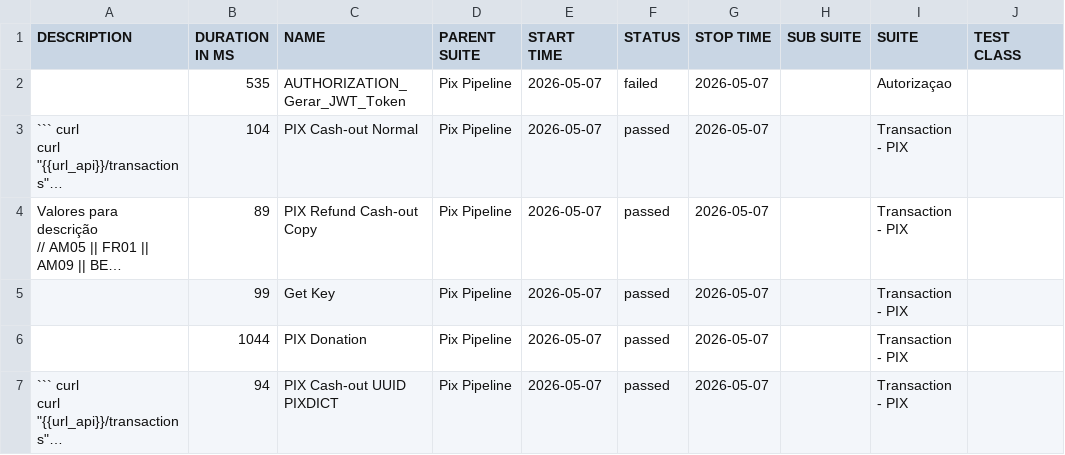
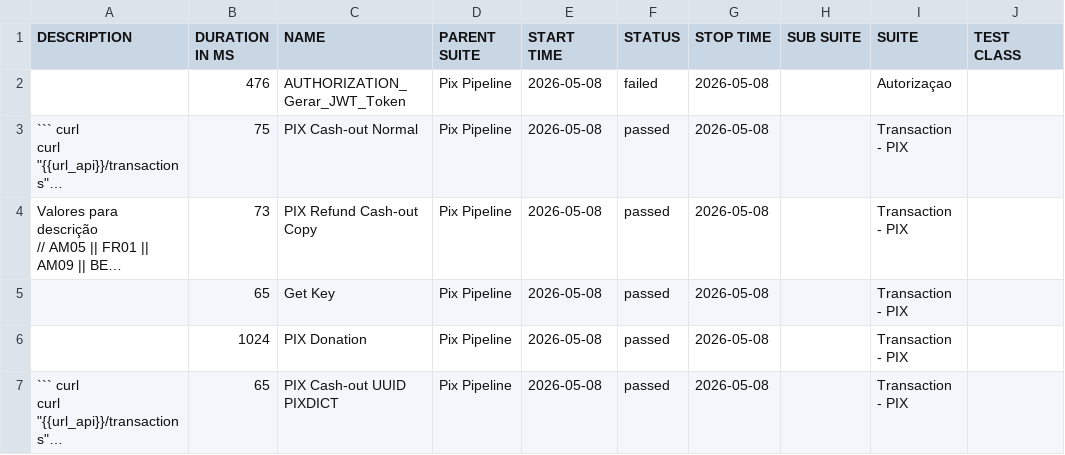
Before and after one commit to OrbitallAPI/Orbitall-API-Pipeline, a CSV file: allure-report/data/suites.csv, drawn as a sheet; only a part is shown; long unchanged cells end in …; the diff names each change by its address in the sheet, - before the commit and + after, or states it on an @@ line.

```diff
--- a/allure-report/data/suites.csv
+++ b/allure-report/data/suites.csv
-B2 (DURATION IN MS): 535
+B2 (DURATION IN MS): 476
-E2:E7 (START TIME): 2026-05-07
+E2:E7 (START TIME): 2026-05-08
-G2:G7 (STOP TIME): 2026-05-07
+G2:G7 (STOP TIME): 2026-05-08
-B3 (DURATION IN MS): 104
+B3 (DURATION IN MS): 75
-B4 (DURATION IN MS): 89
+B4 (DURATION IN MS): 73
-B5 (DURATION IN MS): 99
+B5 (DURATION IN MS): 65
-B6 (DURATION IN MS): 1044
+B6 (DURATION IN MS): 1024
-B7 (DURATION IN MS): 94
+B7 (DURATION IN MS): 65
```
Also changed, not shown: 56 other files.
